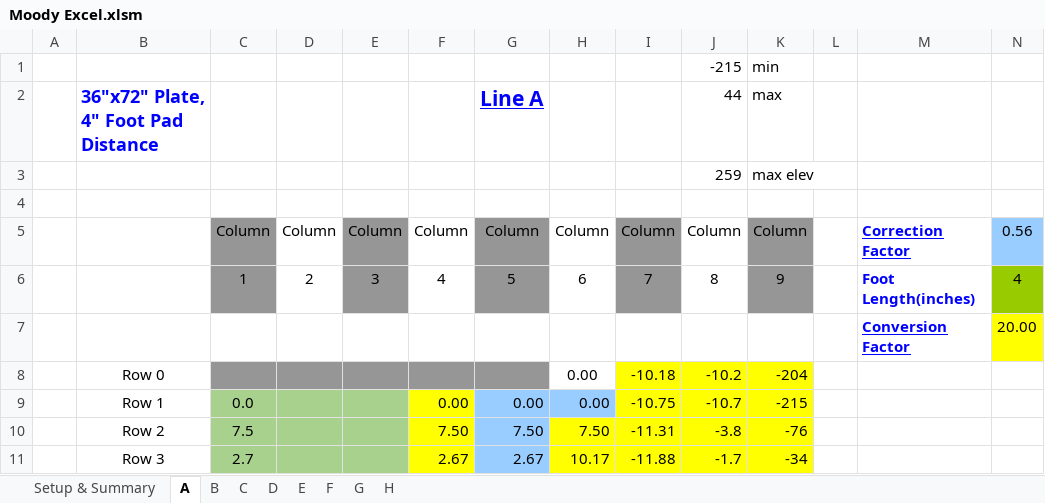
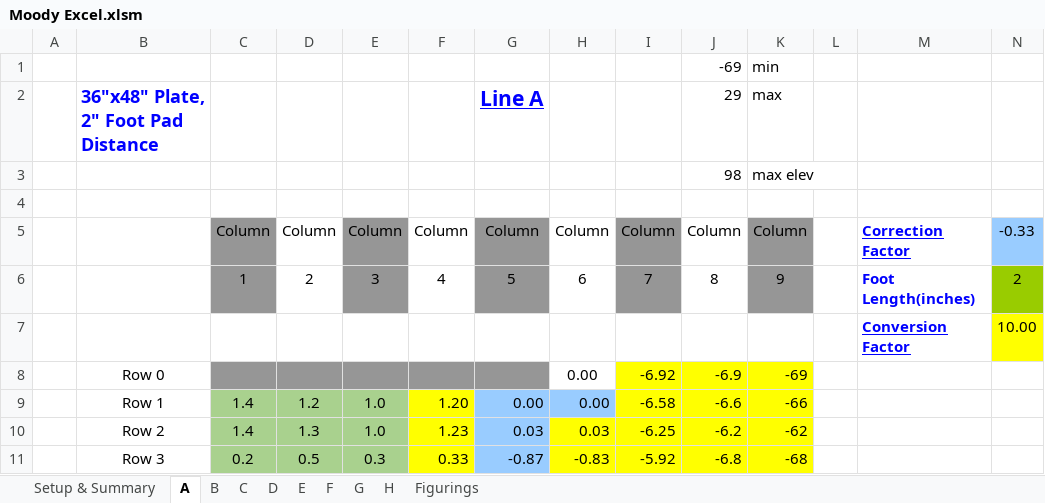
Before and after one commit to judooochp/Moody.xlsm, an Excel workbook: Moody Excel.xlsm, sheet A, drawn as a sheet; only a part is shown; values as stored, in another font and other column widths than the file's, no borders; conditional formats not drawn; removed rows and columns are numbered as before the commit, all else as after; the diff covers the shown part only; the diff names each change by its address in the sheet, - before the commit and + after, or states it on an @@ line.

```diff
--- a/Moody Excel.xlsm (sheet A)
+++ b/Moody Excel.xlsm (sheet A)
@@ sheet tab unhidden: Figurings @@
-J1: -215
+J1: -69
-B2: 36"x72" Plate, 4" Foot Pad Distance
+B2: 36"x48" Plate, 2" Foot Pad Distance
-J2: 44
+J2: 29
-J3: 259
+J3: 98
-N5: 0.56
+N5: -0.33
-N6: 4
+N6: 2
-N7: 20.00
+N7: 10.00
-row 8:  | Row 0 |  |  |  |  |  | 0.00 | -10.18 | -10.2 | -204
-row 9:  | Row 1 | 0.0 |  |  | 0.00 | 0.00 | 0.00 | -10.75 | -10.7 | -215
+row 8:  | Row 0 |  |  |  |  |  | 0.00 | -6.92 | -6.9 | -69
+row 9:  | Row 1 | 1.4 | 1.2 | 1.0 | 1.20 | 0.00 | 0.00 | -6.58 | -6.6 | -66
-C10: 7.5
+C10: 1.4
-D10: (empty)
+D10: 1.3
-E10: (empty)
+E10: 1.0
-F10: 7.50
+F10: 1.23
-G10: 7.50
+G10: 0.03
-H10: 7.50
+H10: 0.03
-I10: -11.31
+I10: -6.25
-J10: -3.8
+J10: -6.2
-K10: -76
+K10: -62
-C11: 2.7
+C11: 0.2
-D11: (empty)
+D11: 0.5
-E11: (empty)
+E11: 0.3
-F11: 2.67
+F11: 0.33
-G11: 2.67
+G11: -0.87
-H11: 10.17
+H11: -0.83
-I11: -11.88
+I11: -5.92
-J11: -1.7
+J11: -6.8
-K11: -34
+K11: -68
```
Also changed, not shown: 232 edited cells elsewhere in this sheet, sheet Setup & Summary, sheet B, sheet H, sheet E, sheet C, sheet G, 2 more sheets, charts or pictures.
